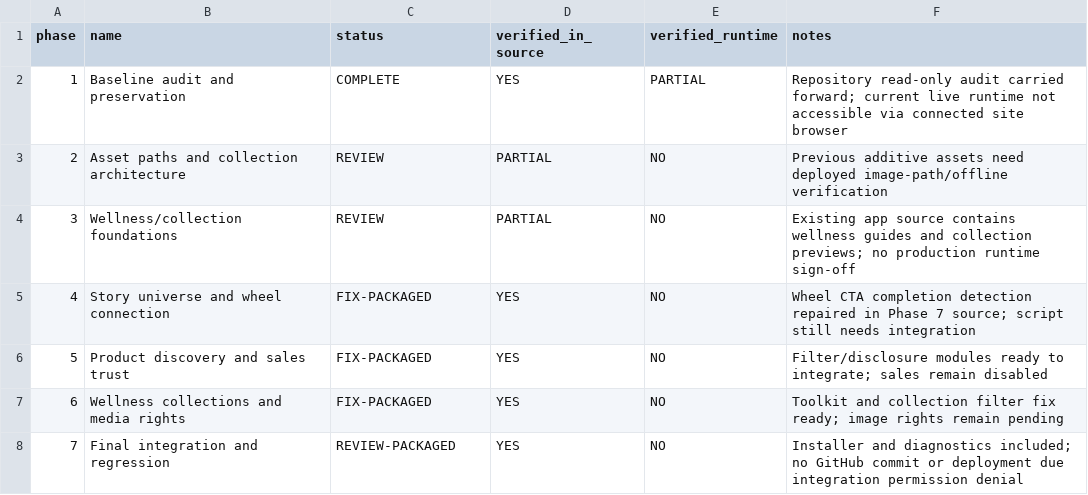
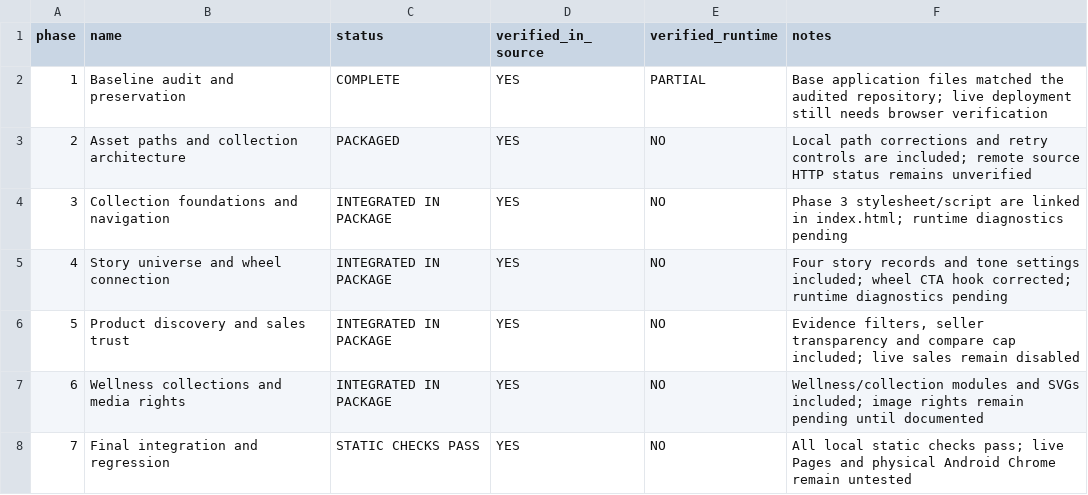
Before and after one commit to bhanu13yadav1-ai/Brand-website-v2, a CSV file: PHASE_TRACKER_FINAL.csv, drawn as a sheet.

```diff
--- a/PHASE_TRACKER_FINAL.csv
+++ b/PHASE_TRACKER_FINAL.csv
@@ -1,8 +1,8 @@
 phase,name,status,verified_in_source,verified_runtime,notes
-1,Baseline audit and preservation,COMPLETE,YES,PARTIAL,Repository read-only audit carried forward; current live runtime not accessible via connected site browser
-2,Asset paths and collection architecture,REVIEW,PARTIAL,NO,Previous additive assets need deployed image-path/offline verification
-3,Wellness/collection foundations,REVIEW,PARTIAL,NO,Existing app source contains wellness guides and collection previews; no production runtime sign-off
-4,Story universe and wheel connection,FIX-PACKAGED,YES,NO,Wheel CTA completion detection repaired in Phase 7 source; script still needs integration
-5,Product discovery and sales trust,FIX-PACKAGED,YES,NO,Filter/disclosure modules ready to integrate; sales remain disabled
-6,Wellness collections and media rights,FIX-PACKAGED,YES,NO,Toolkit and collection filter fix ready; image rights remain pending
-7,Final integration and regression,REVIEW-PACKAGED,YES,NO,Installer and diagnostics included; no GitHub commit or deployment due integration permission denial
+1,Baseline audit and preservation,COMPLETE,YES,PARTIAL,Base application files matched the audited repository; live deployment still needs browser verification
+2,Asset paths and collection architecture,PACKAGED,YES,NO,Local path corrections and retry controls are included; remote source HTTP status remains unverified
+3,Collection foundations and navigation,INTEGRATED IN PACKAGE,YES,NO,Phase 3 stylesheet/script are linked in index.html; runtime diagnostics pending
+4,Story universe and wheel connection,INTEGRATED IN PACKAGE,YES,NO,Four story records and tone settings included; wheel CTA hook corrected; runtime diagnostics pending
+5,Product discovery and sales trust,INTEGRATED IN PACKAGE,YES,NO,"Evidence filters, seller transparency and compare cap included; live sales remain disabled"
+6,Wellness collections and media rights,INTEGRATED IN PACKAGE,YES,NO,Wellness/collection modules and SVGs included; image rights remain pending until documented
+7,Final integration and regression,STATIC CHECKS PASS,YES,NO,All local static checks pass; live Pages and physical Android Chrome remain untested
```
Also changed, not shown: 8 other files.
